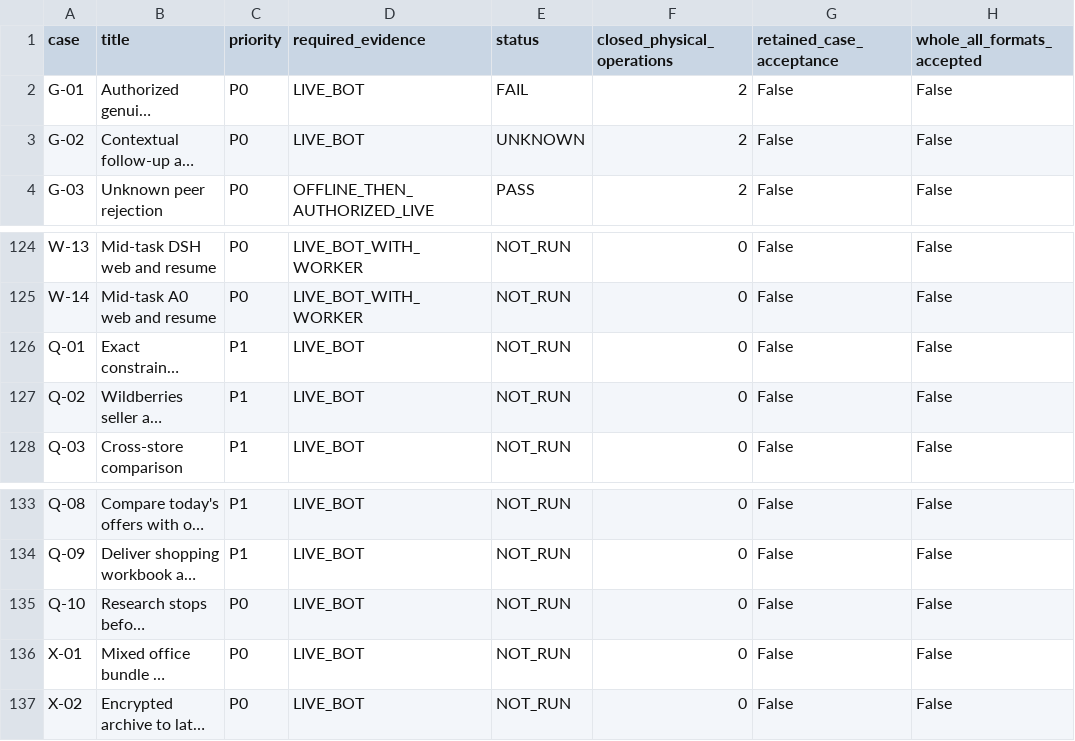
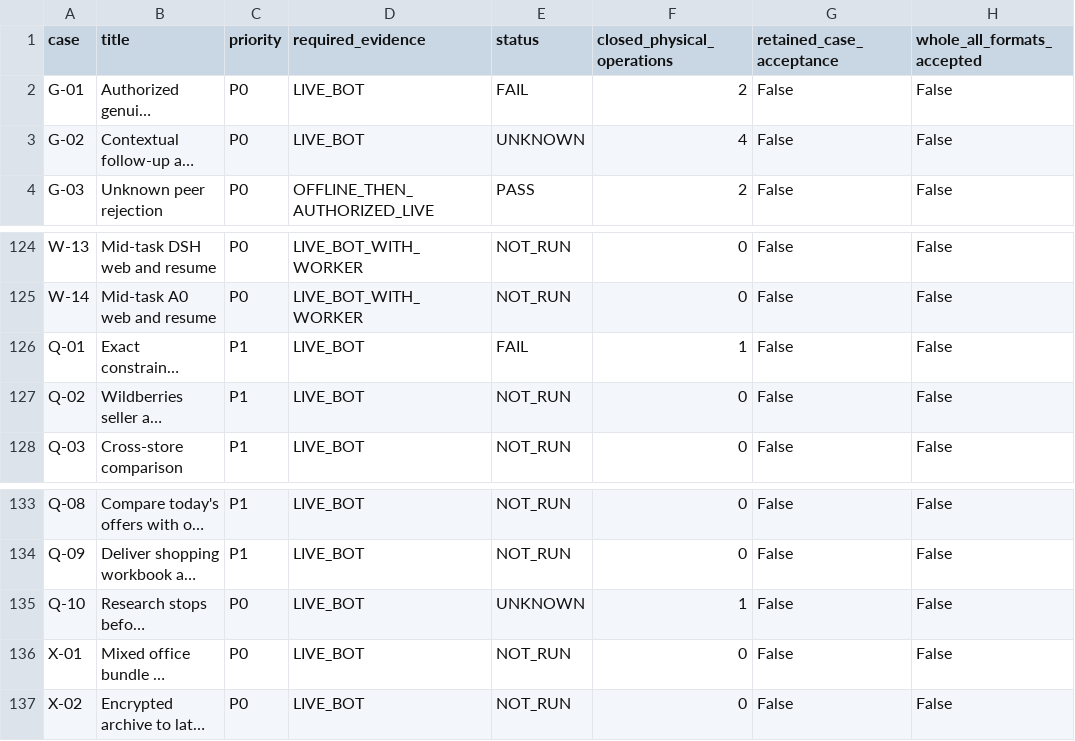
Before and after one commit to Dest1k/Friday, a CSV file: analysis/2026-11-02/installed151-b00-checkpoint/cases.csv, drawn as a sheet; only a part is shown, gaps mark what is left out; long unchanged cells end in …; the diff names each change by its address in the sheet, - before the commit and + after, or states it on an @@ line.

```diff
--- a/analysis/2026-11-02/installed151-b00-checkpoint/cases.csv
+++ b/analysis/2026-11-02/installed151-b00-checkpoint/cases.csv
-F3 (closed_physical_operations): 2
+F3 (closed_physical_operations): 4
-E126 (status): NOT_RUN
+E126 (status): FAIL
-F126 (closed_physical_operations): 0
+F126 (closed_physical_operations): 1
-E135 (status): NOT_RUN
+E135 (status): UNKNOWN
-F135 (closed_physical_operations): 0
+F135 (closed_physical_operations): 1
```
Also changed, not shown: analysis/2026-11-02/installed151-b00-checkpoint/closed-operations.csv, 3 other files.
